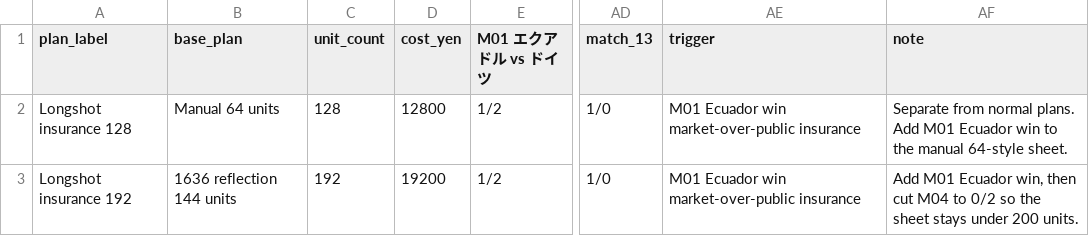
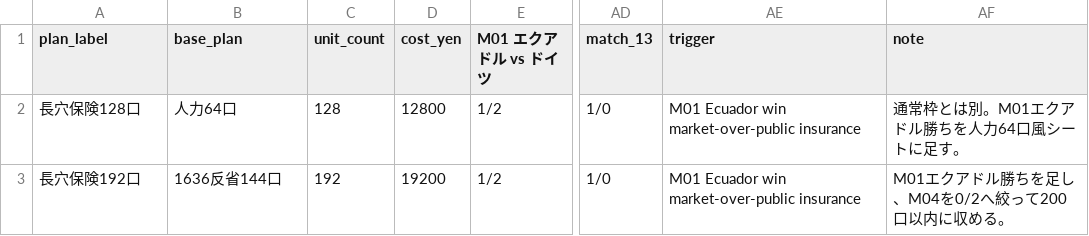
Before and after one commit to QuietBriony/world-toto-lab, a CSV file: public/reports/world-cup-toto-1637-longshot-insurance-20260628-v24.csv, drawn as a sheet; only a part is shown, gaps mark what is left out; the diff names each change by its address in the sheet, - before the commit and + after, or states it on an @@ line.

Commit message:
Clarify longshot trigger strategy

```diff
--- a/public/reports/world-cup-toto-1637-longshot-insurance-20260628-v24.csv
+++ b/public/reports/world-cup-toto-1637-longshot-insurance-20260628-v24.csv
-A2 (plan_label): Longshot insurance 128
+A2 (plan_label): 長穴保険128口
-B2 (base_plan): Manual 64 units
+B2 (base_plan): 人力64口
-AF2 (note): Separate from normal plans. Add M01 Ecuador win to the manual 64-style sheet.
+AF2 (note): 通常枠とは別。M01エクアドル勝ちを人力64口風シートに足す。
-A3 (plan_label): Longshot insurance 192
+A3 (plan_label): 長穴保険192口
-B3 (base_plan): 1636 reflection 144 units
+B3 (base_plan): 1636反省144口
-AF3 (note): Add M01 Ecuador win, then cut M04 to 0/2 so the sheet stays under 200 units.
+AF3 (note): M01エクアドル勝ちを足し、M04を0/2へ絞って200口以内に収める。
```
Also changed, not shown: public/reports/world-cup-toto-latest-longshot-insurance-sheet.csv, 7 other files.
